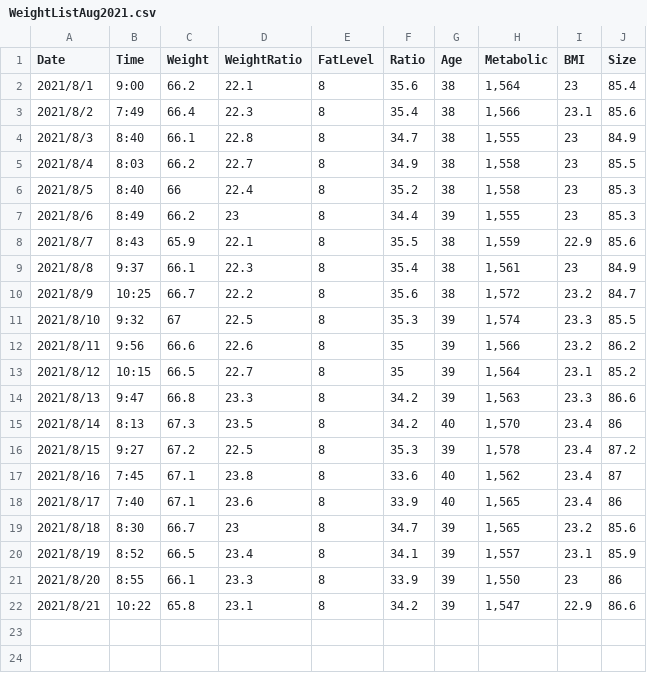
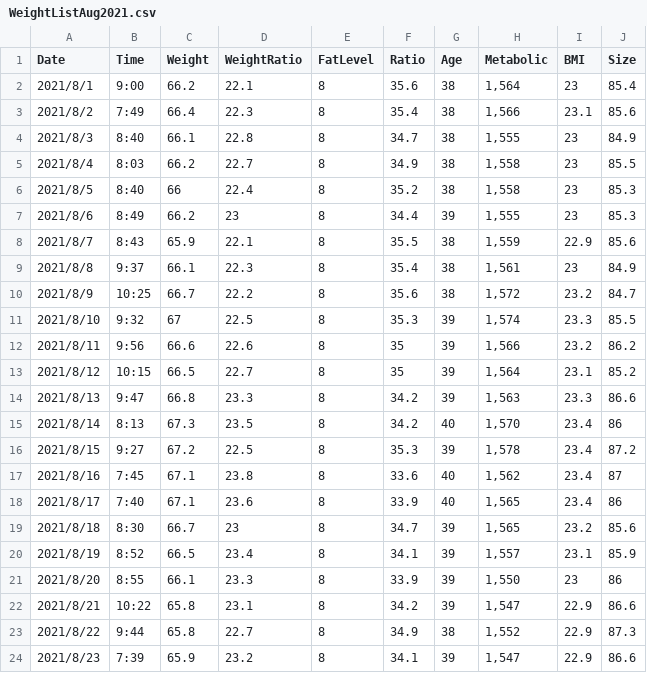
Before and after one commit to Kenichi-Iwase/TestPrograms, a CSV file: MATLAB_Octave/WeightTable/WeightListAug2021.csv, drawn as a sheet.

Commit message:
Modify weight list in August

```diff
--- a/MATLAB_Octave/WeightTable/WeightListAug2021.csv
+++ b/MATLAB_Octave/WeightTable/WeightListAug2021.csv
@@ -22 +22,3 @@
 2021/8/21,10:22,65.8,23.1,8,34.2,39,"1,547",22.9,86.6
+2021/8/22,9:44,65.8 ,22.7 ,8 ,34.9 ,38 ,"1,552 ",22.9 ,87.3
+2021/8/23,7:39,65.9 ,23.2 ,8 ,34.1 ,39 ,"1,547 ",22.9 ,86.6
```
Also changed, not shown: 4 other files.
